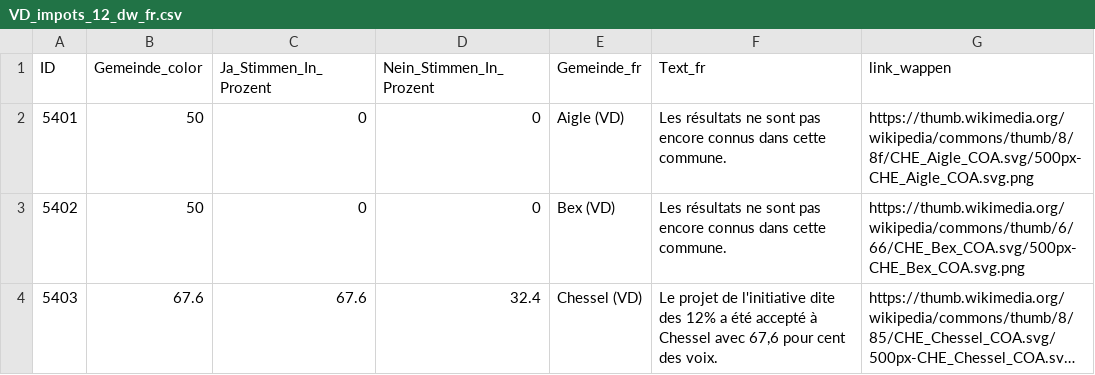
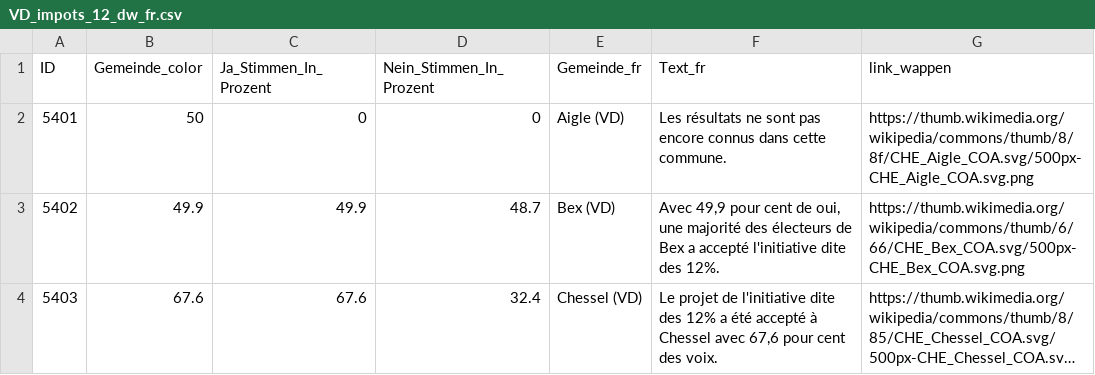
Before and after one commit to awp-finanznachrichten/lena_september2026, a CSV file: Output_Cantons/VD_impots_12_dw_fr.csv, drawn as a sheet; only a part is shown; long unchanged cells end in …; the diff covers the shown part only; the diff names each change by its address in the sheet, - before the commit and + after, or states it on an @@ line.

```diff
--- a/Output_Cantons/VD_impots_12_dw_fr.csv
+++ b/Output_Cantons/VD_impots_12_dw_fr.csv
-B3 (Gemeinde_color): 50
+B3 (Gemeinde_color): 49.9
-C3 (Ja_Stimmen_In_Prozent): 0
+C3 (Ja_Stimmen_In_Prozent): 49.9
-D3 (Nein_Stimmen_In_Prozent): 0
+D3 (Nein_Stimmen_In_Prozent): 48.7
-F3 (Text_fr): Les résultats ne sont pas encore connus dans cette commune.
+F3 (Text_fr): Avec 49,9 pour cent de oui, une majorité des électeurs de Bex a accepté l'initiative dite des 12%.
```
Also changed, not shown: 20 edited cells elsewhere in this file, Output_Cantons/VD_impots_12_dw_de.csv, Output_Cantons/VD_impots_12_dw_it.csv, 1 other file.
